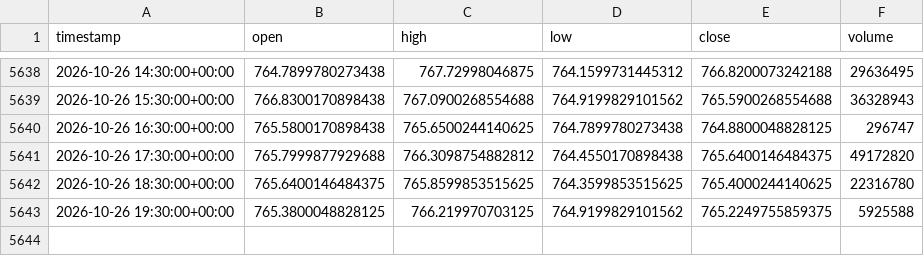
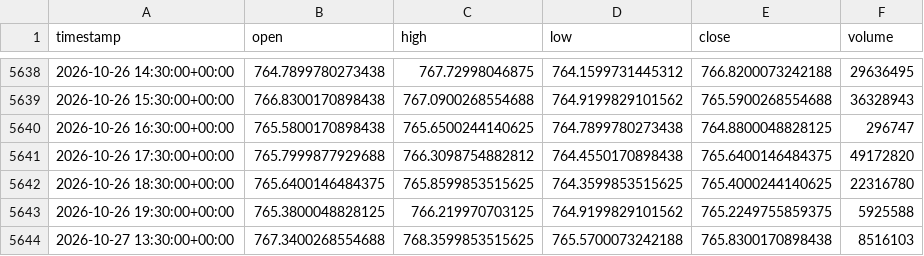
Before and after one commit to junamiweb/FADE_PROJECT, a CSV file: spy_1h.csv, drawn as a sheet; only a part is shown, gaps mark what is left out; the diff names each change by its address in the sheet, - before the commit and + after, or states it on an @@ line.

```diff
--- a/spy_1h.csv
+++ b/spy_1h.csv
+row 5644: 2026-10-27 13:30:00+00:00 | 767.3400268554688 | 768.3599853515625 | 765.5700073242188 | 765.8300170898438 | 8516103
```
Also changed, not shown: aapl_1h.csv, 29 other files.
